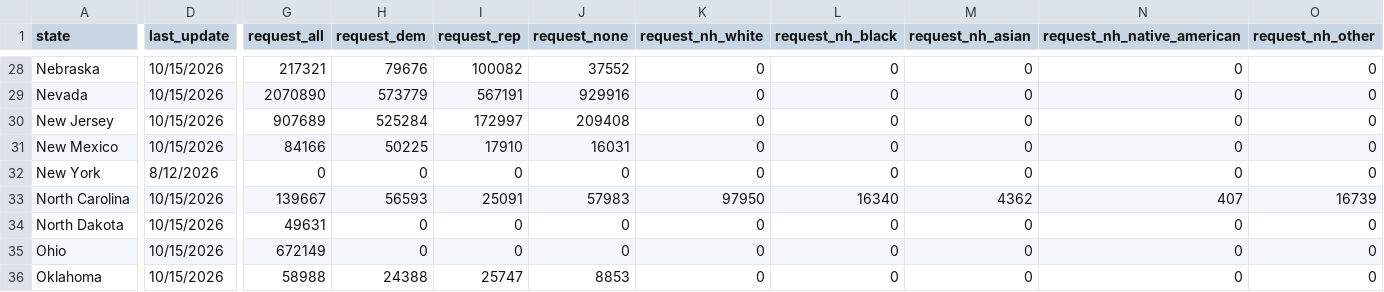
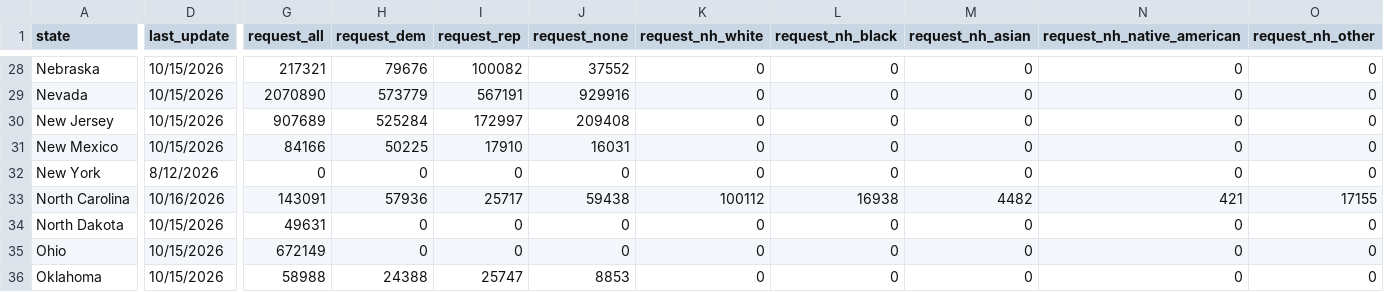
Before and after one commit to DanCunningham22/2026-Midterm, a CSV file: pipeline/data/earlyvote/2026/uf_US_2026-10-16.csv, drawn as a sheet; only a part is shown, gaps mark what is left out; the diff covers the shown part only; the diff names each change by its address in the sheet, - before the commit and + after, or states it on an @@ line.

```diff
--- a/pipeline/data/earlyvote/2026/uf_US_2026-10-16.csv
+++ b/pipeline/data/earlyvote/2026/uf_US_2026-10-16.csv
-D33 (last_update): 10/15/2026
+D33 (last_update): 10/16/2026
-G33 (request_all): 139667
+G33 (request_all): 143091
-H33 (request_dem): 56593
+H33 (request_dem): 57936
-I33 (request_rep): 25091
+I33 (request_rep): 25717
-J33 (request_none): 57983
+J33 (request_none): 59438
-K33 (request_nh_white): 97950
+K33 (request_nh_white): 100112
-L33 (request_nh_black): 16340
+L33 (request_nh_black): 16938
-M33 (request_nh_asian): 4362
+M33 (request_nh_asian): 4482
-N33 (request_nh_native_american): 407
+N33 (request_nh_native_american): 421
-O33 (request_nh_other): 16739
+O33 (request_nh_other): 17155
```
Also changed, not shown: 59 edited cells elsewhere in this file, 3 other files.
